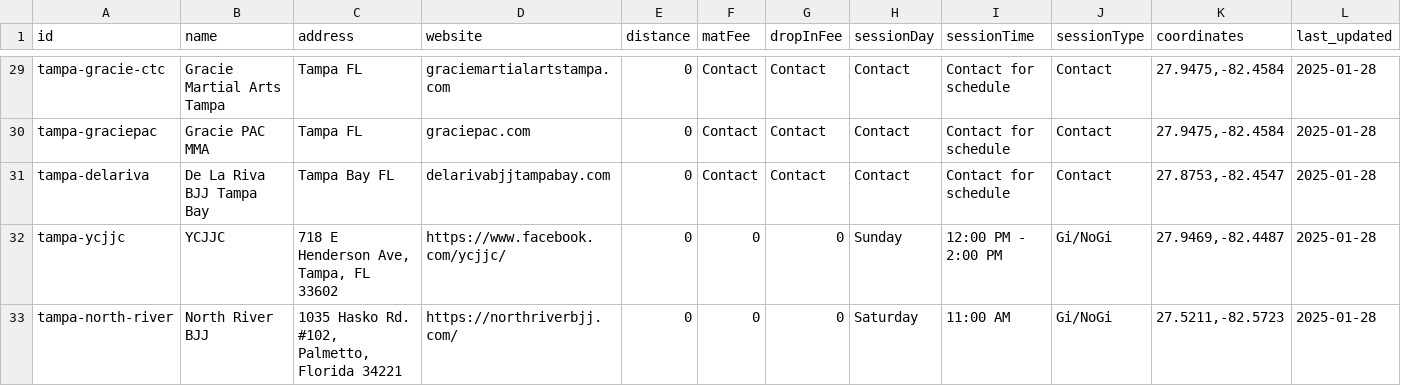
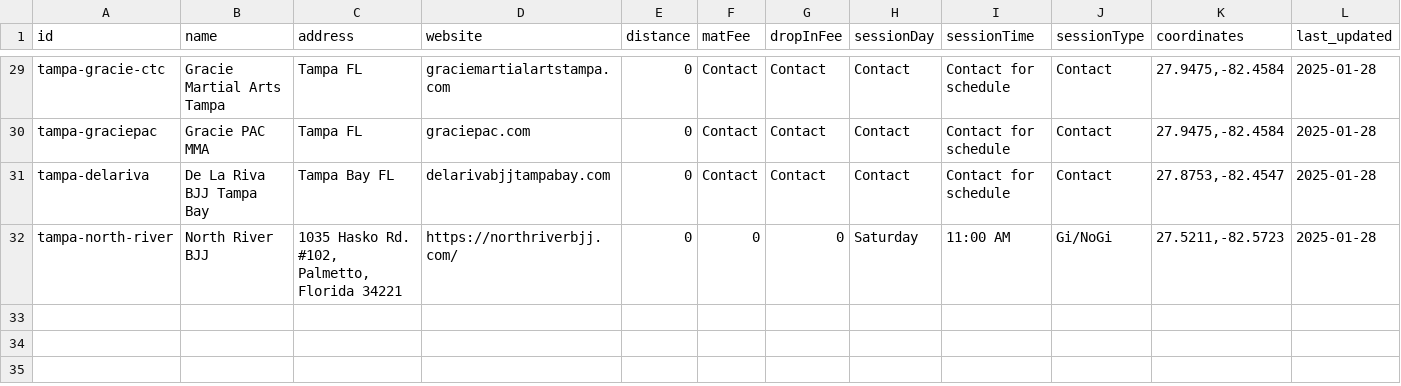
Before and after one commit to victorbabiuc/Find-Jiu-Jitsu, a CSV file: data/tampa-gyms.csv, drawn as a sheet; only a part is shown, gaps mark what is left out; the diff names each change by its address in the sheet, - before the commit and + after, or states it on an @@ line.

Commit message:
Remove duplicate YCJJC entry from Tampa gyms - keep most complete data

```diff
--- a/data/tampa-gyms.csv
+++ b/data/tampa-gyms.csv
-row 32: tampa-ycjjc | YCJJC | 718 E Henderson Ave, Tampa, FL 33602 | https://www.facebook.com/ycjjc/ | 0 | 0 | 0 | Sunday | 12:00 PM - 2:00 PM | Gi/NoGi | 27.9469,-82.4487 | 2025-01-28
```
